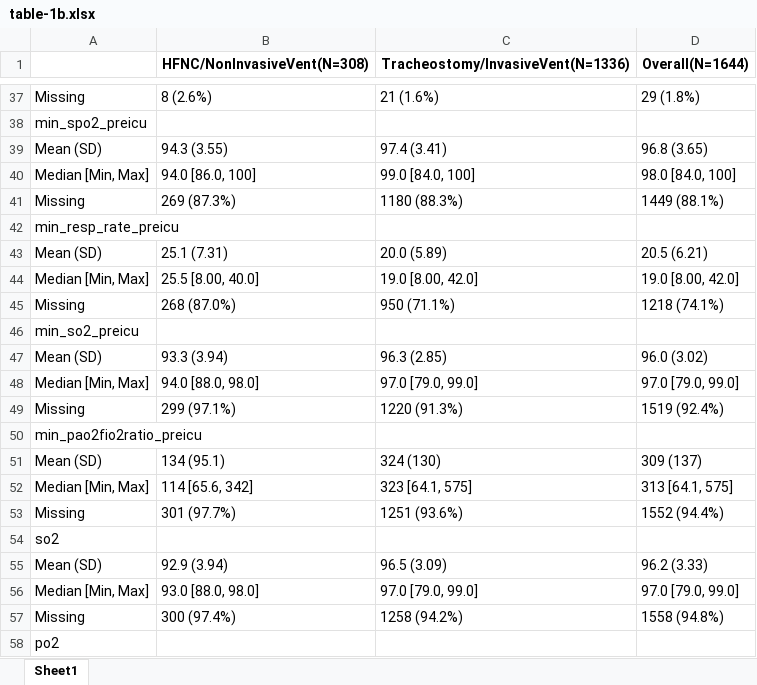
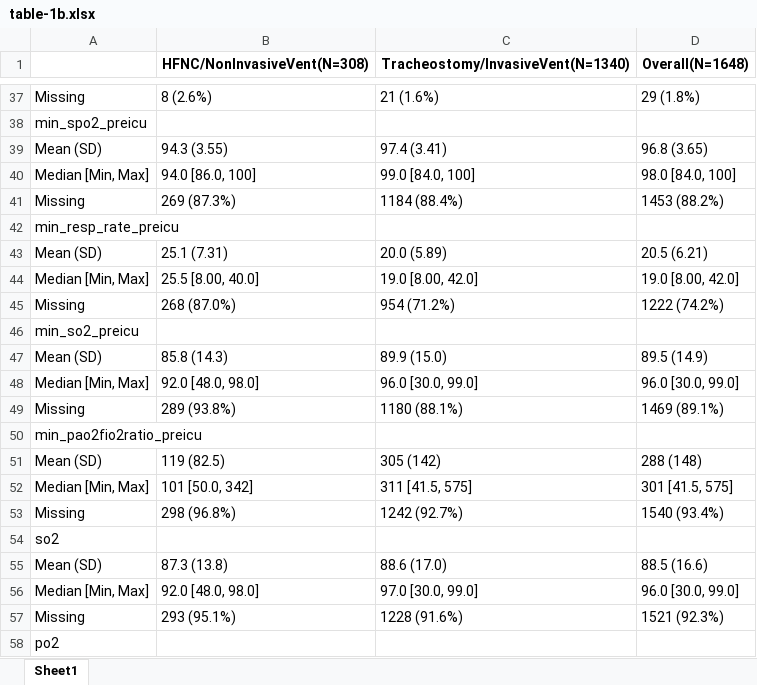
Before and after one commit to SichengH/SPH5104_GP, an Excel workbook: table-1b.xlsx, sheet Sheet1, drawn as a sheet; only a part is shown, gaps mark what is left out; values as stored, in another font and other column widths than the file's, no borders; the diff covers the shown part only; the diff names each change by its address in the sheet, - before the commit and + after, or states it on an @@ line.

```diff
--- a/table-1b.xlsx (sheet Sheet1)
+++ b/table-1b.xlsx (sheet Sheet1)
-C1: Tracheostomy/InvasiveVent(N=1336)
+C1: Tracheostomy/InvasiveVent(N=1340)
-D1: Overall(N=1644)
+D1: Overall(N=1648)
-C41: 1180 (88.3%)
+C41: 1184 (88.4%)
-D41 (Overall(N=1648)): 1449 (88.1%)
+D41 (Overall(N=1648)): 1453 (88.2%)
-C45: 950 (71.1%)
+C45: 954 (71.2%)
-D45 (Overall(N=1648)): 1218 (74.1%)
+D45 (Overall(N=1648)): 1222 (74.2%)
-B47 (HFNC/NonInvasiveVent(N=308)): 93.3 (3.94)
+B47 (HFNC/NonInvasiveVent(N=308)): 85.8 (14.3)
-C47: 96.3 (2.85)
+C47: 89.9 (15.0)
-D47 (Overall(N=1648)): 96.0 (3.02)
+D47 (Overall(N=1648)): 89.5 (14.9)
-B48 (HFNC/NonInvasiveVent(N=308)): 94.0 [88.0, 98.0]
+B48 (HFNC/NonInvasiveVent(N=308)): 92.0 [48.0, 98.0]
-C48: 97.0 [79.0, 99.0]
+C48: 96.0 [30.0, 99.0]
-D48 (Overall(N=1648)): 97.0 [79.0, 99.0]
+D48 (Overall(N=1648)): 96.0 [30.0, 99.0]
-B49 (HFNC/NonInvasiveVent(N=308)): 299 (97.1%)
+B49 (HFNC/NonInvasiveVent(N=308)): 289 (93.8%)
-C49: 1220 (91.3%)
+C49: 1180 (88.1%)
-D49 (Overall(N=1648)): 1519 (92.4%)
+D49 (Overall(N=1648)): 1469 (89.1%)
-B51 (HFNC/NonInvasiveVent(N=308)): 134 (95.1)
+B51 (HFNC/NonInvasiveVent(N=308)): 119 (82.5)
-C51: 324 (130)
+C51: 305 (142)
-D51 (Overall(N=1648)): 309 (137)
+D51 (Overall(N=1648)): 288 (148)
-B52 (HFNC/NonInvasiveVent(N=308)): 114 [65.6, 342]
+B52 (HFNC/NonInvasiveVent(N=308)): 101 [50.0, 342]
-C52: 323 [64.1, 575]
+C52: 311 [41.5, 575]
-D52 (Overall(N=1648)): 313 [64.1, 575]
+D52 (Overall(N=1648)): 301 [41.5, 575]
-B53 (HFNC/NonInvasiveVent(N=308)): 301 (97.7%)
+B53 (HFNC/NonInvasiveVent(N=308)): 298 (96.8%)
-C53: 1251 (93.6%)
+C53: 1242 (92.7%)
-D53 (Overall(N=1648)): 1552 (94.4%)
+D53 (Overall(N=1648)): 1540 (93.4%)
-B55 (HFNC/NonInvasiveVent(N=308)): 92.9 (3.94)
+B55 (HFNC/NonInvasiveVent(N=308)): 87.3 (13.8)
-C55: 96.5 (3.09)
+C55: 88.6 (17.0)
-D55 (Overall(N=1648)): 96.2 (3.33)
+D55 (Overall(N=1648)): 88.5 (16.6)
-B56 (HFNC/NonInvasiveVent(N=308)): 93.0 [88.0, 98.0]
+B56 (HFNC/NonInvasiveVent(N=308)): 92.0 [48.0, 98.0]
-C56: 97.0 [79.0, 99.0]
+C56: 97.0 [30.0, 99.0]
-D56 (Overall(N=1648)): 97.0 [79.0, 99.0]
+D56 (Overall(N=1648)): 96.0 [30.0, 99.0]
-B57 (HFNC/NonInvasiveVent(N=308)): 300 (97.4%)
+B57 (HFNC/NonInvasiveVent(N=308)): 293 (95.1%)
-C57: 1258 (94.2%)
+C57: 1228 (91.6%)
-D57 (Overall(N=1648)): 1558 (94.8%)
+D57 (Overall(N=1648)): 1521 (92.3%)
```
Also changed, not shown: 132 edited cells elsewhere in this sheet, table-1a.xlsx, 5 other files.
